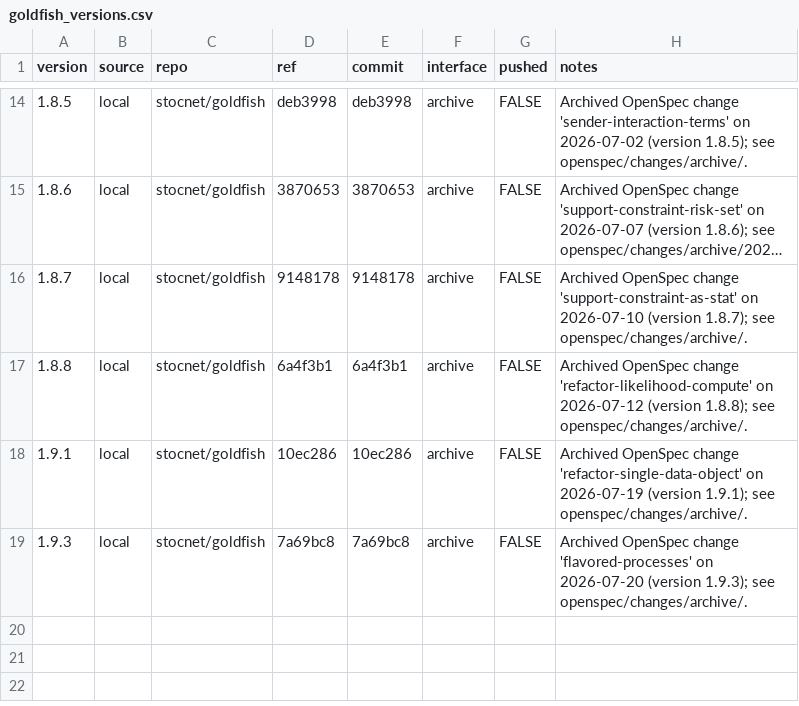
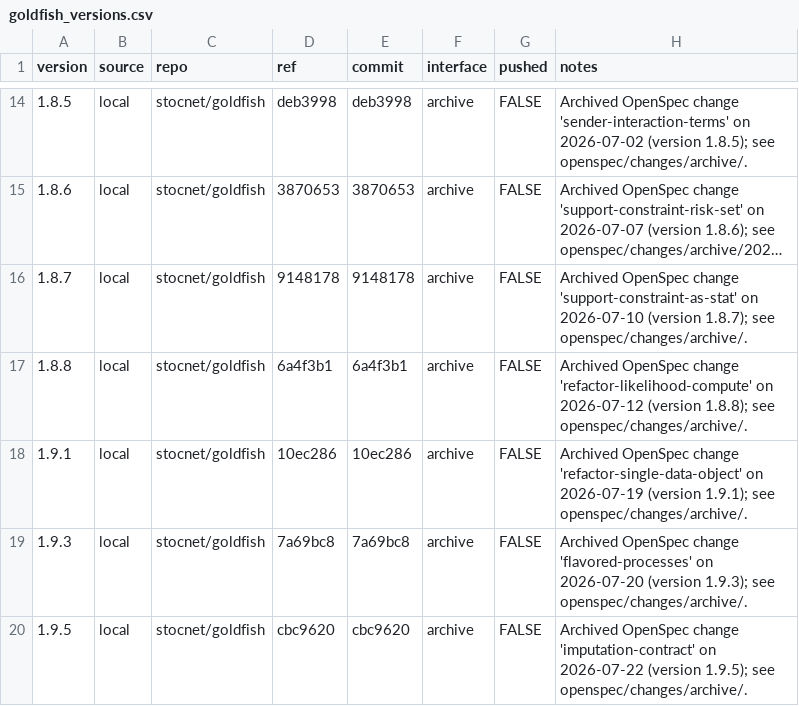
Before and after one commit to stocnet/goldfish, a CSV file: .plan/goldfish_versions.csv, drawn as a sheet; only a part is shown, gaps mark what is left out; long unchanged cells end in …; the diff names each change by its address in the sheet, - before the commit and + after, or states it on an @@ line.

```diff
--- a/.plan/goldfish_versions.csv
+++ b/.plan/goldfish_versions.csv
+row 20: 1.9.5 | local | stocnet/goldfish | cbc9620 | cbc9620 | archive | FALSE | Archived OpenSpec change 'imputation-contract' on 2026-07-22 (version 1.9.5); see openspec/changes/archive/.
```
Also changed, not shown: 1 other file.
